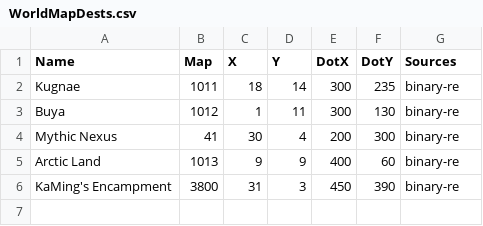
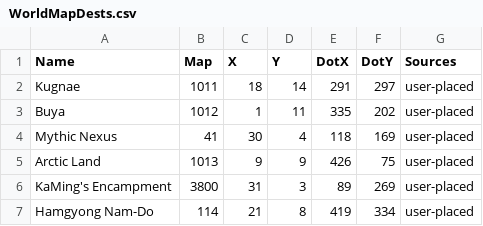
Before and after one commit to Essorcal/Project1998, a CSV file: game-data/WorldMapDests.csv, drawn as a sheet.

```diff
--- a/game-data/WorldMapDests.csv
+++ b/game-data/WorldMapDests.csv
@@ -1,6 +1,7 @@
 Name,Map,X,Y,DotX,DotY,Sources
-Kugnae,1011,18,14,300,235,binary-re
-Buya,1012,1,11,300,130,binary-re
-Mythic Nexus,41,30,4,200,300,binary-re
-Arctic Land,1013,9,9,400,60,binary-re
-KaMing's Encampment,3800,31,3,450,390,binary-re
+Kugnae,1011,18,14,291,297,user-placed
+Buya,1012,1,11,335,202,user-placed
+Mythic Nexus,41,30,4,118,169,user-placed
+Arctic Land,1013,9,9,426,75,user-placed
+KaMing's Encampment,3800,31,3,89,269,user-placed
+Hamgyong Nam-Do,114,21,8,419,334,user-placed
```
Also changed, not shown: 1 other file.
